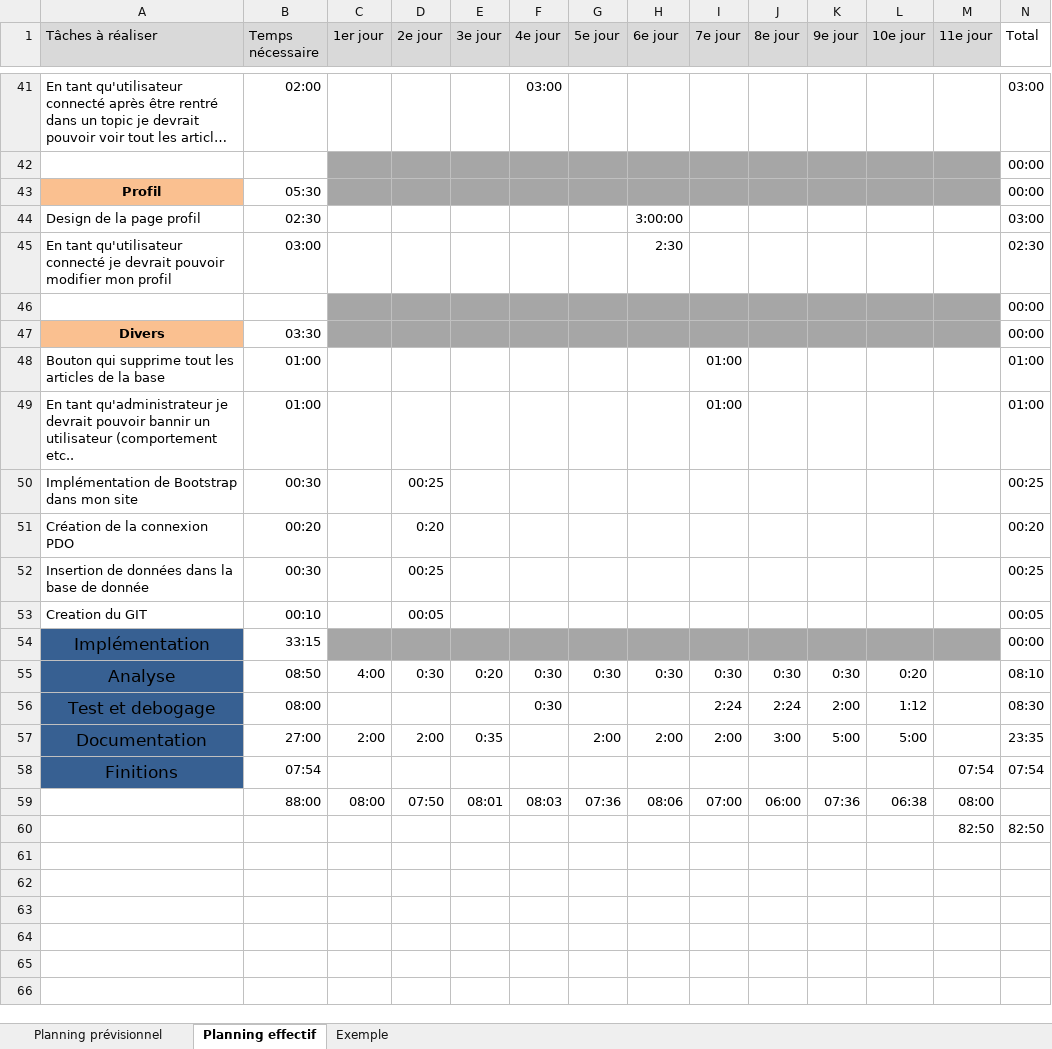
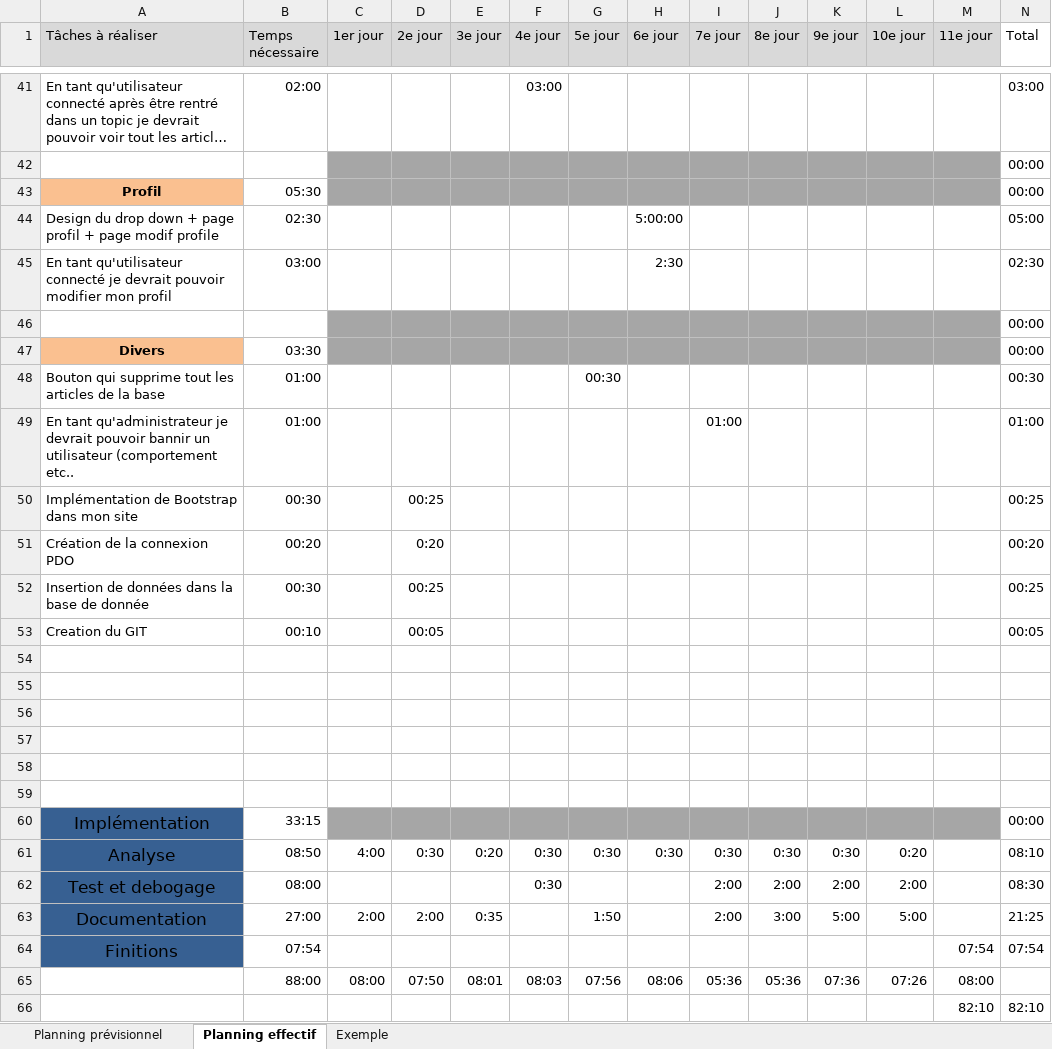
Before and after one commit to nexie1/MyCFPTForum, an Excel workbook: Divers/Planification.xlsx, sheet Planning effectif, drawn as a sheet; only a part is shown, gaps mark what is left out; long unchanged cells end in …; values as stored, in another font and other column widths than the file's, no borders; conditional formats not drawn; removed rows and columns are numbered as before the commit, all else as after; the diff names each change by its address in the sheet, - before the commit and + after, or states it on an @@ line.

Commit message:
Ajout de toute les fonctionnalité liée au profile + un peu de refactor de code

```diff
--- a/Divers/Planification.xlsx (sheet Planning effectif)
+++ b/Divers/Planification.xlsx (sheet Planning effectif)
-A44 (Tâches à réaliser): Design de la page profil
+A44 (Tâches à réaliser): Design du drop down + page profil + page modif profile
-H44 (6e jour): 3:00:00
+H44 (6e jour): 5:00:00
-N44 (Total): 03:00
+N44 (Total): 05:00
-G48 (5e jour): (empty)
+G48 (5e jour): 00:30
-I48 (7e jour): 01:00
+I48 (7e jour): (empty)
-N48 (Total): 01:00
+N48 (Total): 00:30
+row 54: (empty)
+row 55: (empty)
+row 56: (empty)
+row 57: (empty)
+row 58: (empty)
+row 59: (empty)
-I62 (7e jour): 2:24
+I62 (7e jour): 2:00
-J62 (8e jour): 2:24
+J62 (8e jour): 2:00
-L62 (10e jour): 1:12
+L62 (10e jour): 2:00
-G63 (5e jour): 2:00
+G63 (5e jour): 1:50
-H63 (6e jour): 2:00
+H63 (6e jour): (empty)
-N63 (Total): 23:35
+N63 (Total): 21:25
-G65 (5e jour): 07:36
+G65 (5e jour): 07:56
-I65 (7e jour): 07:00
+I65 (7e jour): 05:36
-J65 (8e jour): 06:00
+J65 (8e jour): 05:36
-L65 (10e jour): 06:38
+L65 (10e jour): 07:26
-row 60:  |  |  |  |  |  |  |  |  |  |  |  | 82:50 | 82:50
+row 66:  |  |  |  |  |  |  |  |  |  |  |  | 82:10 | 82:10
```
Also changed, not shown: formulas that keep their value, 32 other files.
